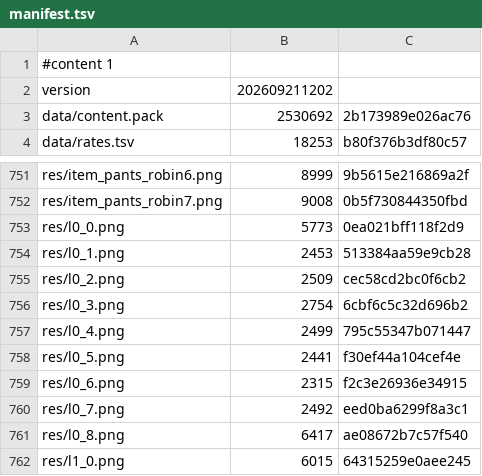
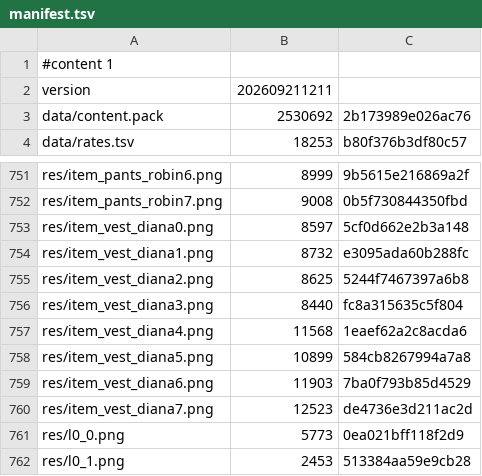
Before and after one commit to caidoz/cs, a TSV file: Resources/manifest.tsv, drawn as a sheet; only a part is shown, gaps mark what is left out; the shorter side is filled out with more unchanged rows.

Commit message:
feat(grid): add Diana vest items (2x2 and 2x3) with bag rendering support

```diff
--- a/Resources/manifest.tsv
+++ b/Resources/manifest.tsv
@@ -1,3 +1,3 @@
 #content 1
-version	202609211202
+version	202609211211
 data/content.pack	2530692	2b173989e026ac76
@@ -752,2 +752,10 @@ res/item_pants_robin6.png	8999	9b5615e216869a2f
 res/item_pants_robin7.png	9008	0b5f730844350fbd
+res/item_vest_diana0.png	8597	5cf0d662e2b3a148
+res/item_vest_diana1.png	8732	e3095ada60b288fc
+res/item_vest_diana2.png	8625	5244f7467397a6b8
+res/item_vest_diana3.png	8440	fc8a315635c5f804
+res/item_vest_diana4.png	11568	1eaef62a2c8acda6
+res/item_vest_diana5.png	10899	584cb8267994a7a8
+res/item_vest_diana6.png	11903	7ba0f793b85d4529
+res/item_vest_diana7.png	12523	de4736e3d211ac2d
 res/l0_0.png	5773	0ea021bff118f2d9
```
Also changed, not shown: 13 other files.
